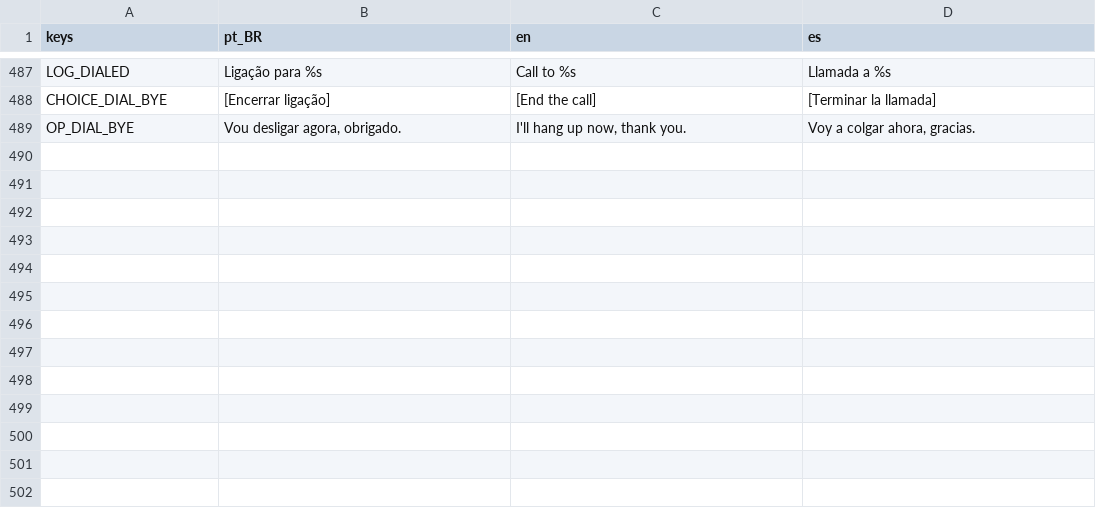
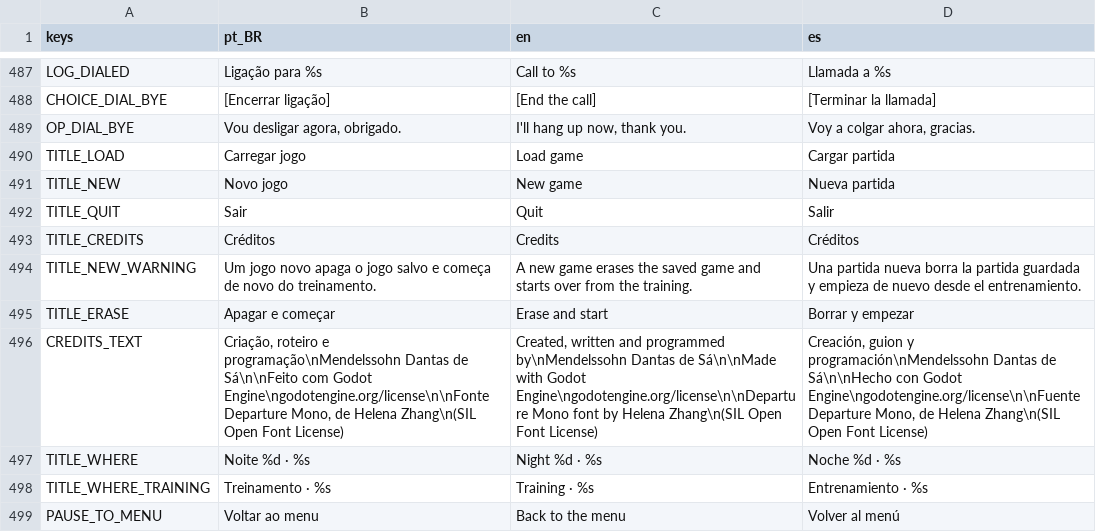
Before and after one commit to MendelDdS/Project-Switchboard, a CSV file: translations/ui.csv, drawn as a sheet; only a part is shown, gaps mark what is left out; the diff names each change by its address in the sheet, - before the commit and + after, or states it on an @@ line.

```diff
--- a/translations/ui.csv
+++ b/translations/ui.csv
+row 490: TITLE_LOAD | Carregar jogo | Load game | Cargar partida
+row 491: TITLE_NEW | Novo jogo | New game | Nueva partida
+row 492: TITLE_QUIT | Sair | Quit | Salir
+row 493: TITLE_CREDITS | Créditos | Credits | Créditos
+row 494: TITLE_NEW_WARNING | Um jogo novo apaga o jogo salvo e começa de novo do treinamento. | A new game erases the saved game and starts over from the training. | Una partida nueva borra la partida guardada y empieza de nuevo desde el entrenamiento.
+row 495: TITLE_ERASE | Apagar e começar | Erase and start | Borrar y empezar
+row 496: CREDITS_TEXT | Criação, roteiro e programação\nMendelssohn Dantas de Sá\n\nFeito com Godot Engine\ngodotengine.org/license\n\nFonte Departure Mono, de Helena Zhang\n(SIL Open Font License) | Created, written and programmed by\nMendelssohn Dantas de Sá\n\nMade with Godot Engine\ngodotengine.org/license\n\nDeparture Mono font by Helena Zhang\n(SIL Open Font License) | Creación, guion y programación\nMendelssohn Dantas de Sá\n\nHecho con Godot Engine\ngodotengine.org/license\n\nFuente Departure Mono, de Helena Zhang\n(SIL Open Font License)
+row 497: TITLE_WHERE | Noite %d · %s | Night %d · %s | Noche %d · %s
+row 498: TITLE_WHERE_TRAINING | Treinamento · %s | Training · %s | Entrenamiento · %s
+row 499: PAUSE_TO_MENU | Voltar ao menu | Back to the menu | Volver al menú
```
Also changed, not shown: 37 other files.
